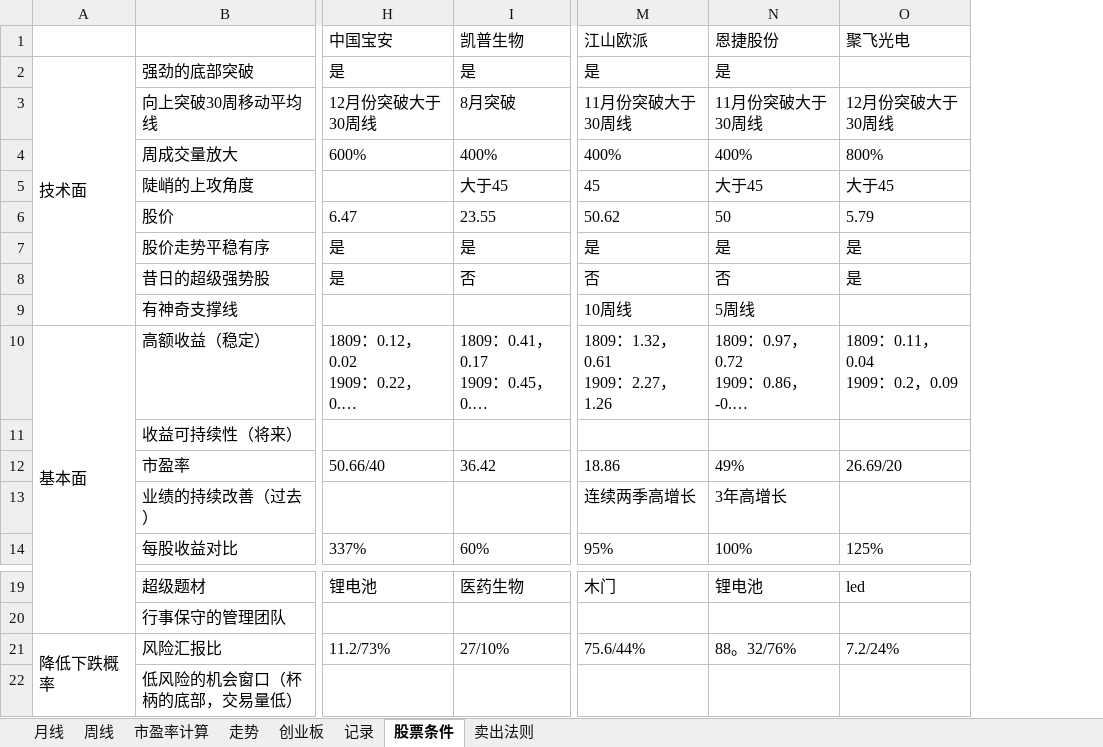
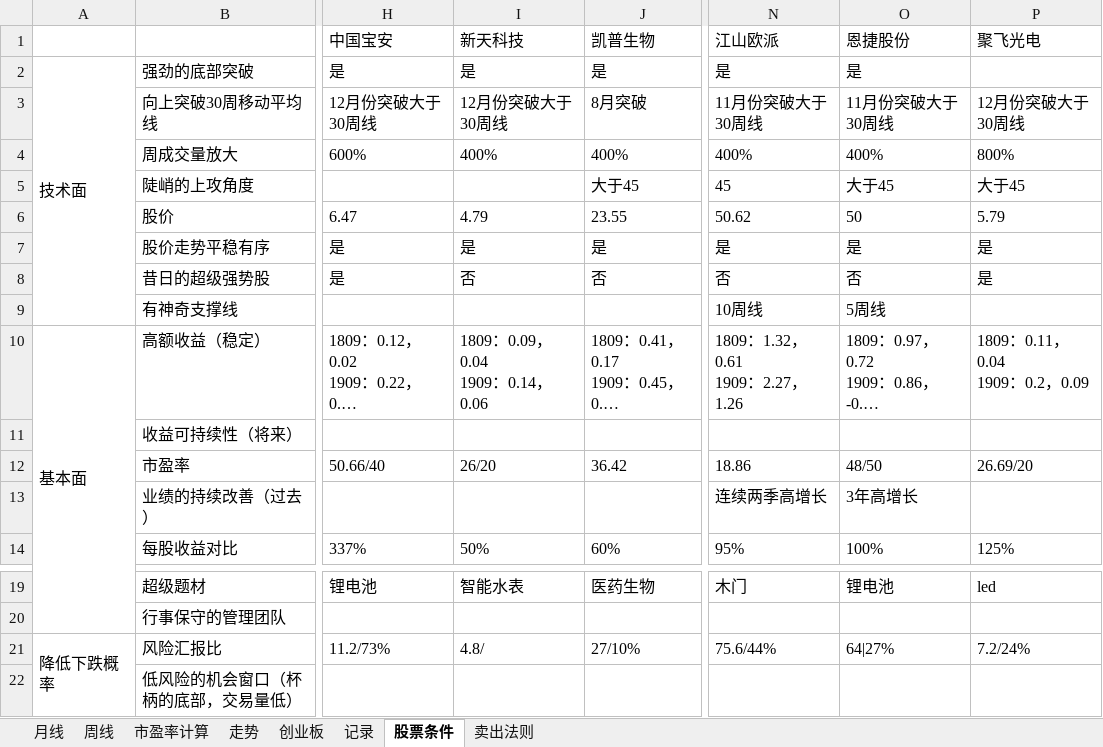
Before and after one commit to webIcome/k-line, an Excel workbook: 中线跟踪表.xlsx, sheet 股票条件, drawn as a sheet; only a part is shown, gaps mark what is left out; long unchanged cells end in …; values as stored, in another font and other column widths than the file's, no borders; addresses are those after the commit; ↵ is a line break in a cell; the diff names each change by its address in the sheet, - before the commit and + after, or states it on an @@ line.

Commit message:
新天科技

```diff
--- a/中线跟踪表.xlsx (sheet 股票条件)
+++ b/中线跟踪表.xlsx (sheet 股票条件)
+column I (新天科技), rows 2-14: 是 | 12月份突破大于30周线 | 400% |  | 4.79 | 是 | 否 |  | 1809：0.09，0.04 ↵ 1909：0.14，0.06 |  | 26/20 |  | 50%; rows 19-21: 智能水表 |  | 4.8/
-O12 (恩捷股份): 49%
+O12 (恩捷股份): 48/50
-O21 (恩捷股份): 88。32/76%
+O21 (恩捷股份): 64|27%
```
Also changed, not shown: charts or pictures.
